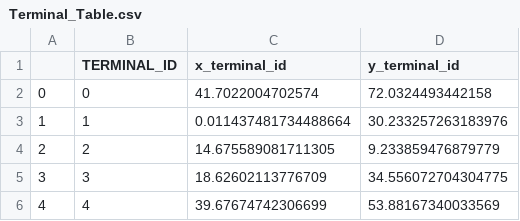
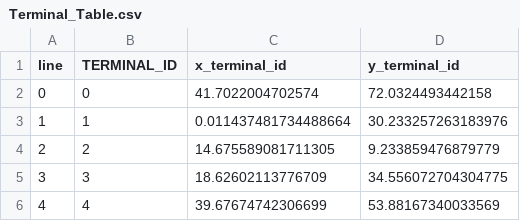
Before and after one commit to FrancescoCiccone/NewGenerationDataModels, a CSV file: Terminal_Table.csv, drawn as a sheet; only a part is shown.

Commit message:
Update Terminal_Table.csv

```diff
--- a/Terminal_Table.csv
+++ b/Terminal_Table.csv
@@ -1,2 +1,2 @@
-,TERMINAL_ID,x_terminal_id,y_terminal_id
+line,TERMINAL_ID,x_terminal_id,y_terminal_id
 0,0,41.7022004702574,72.0324493442158
```
